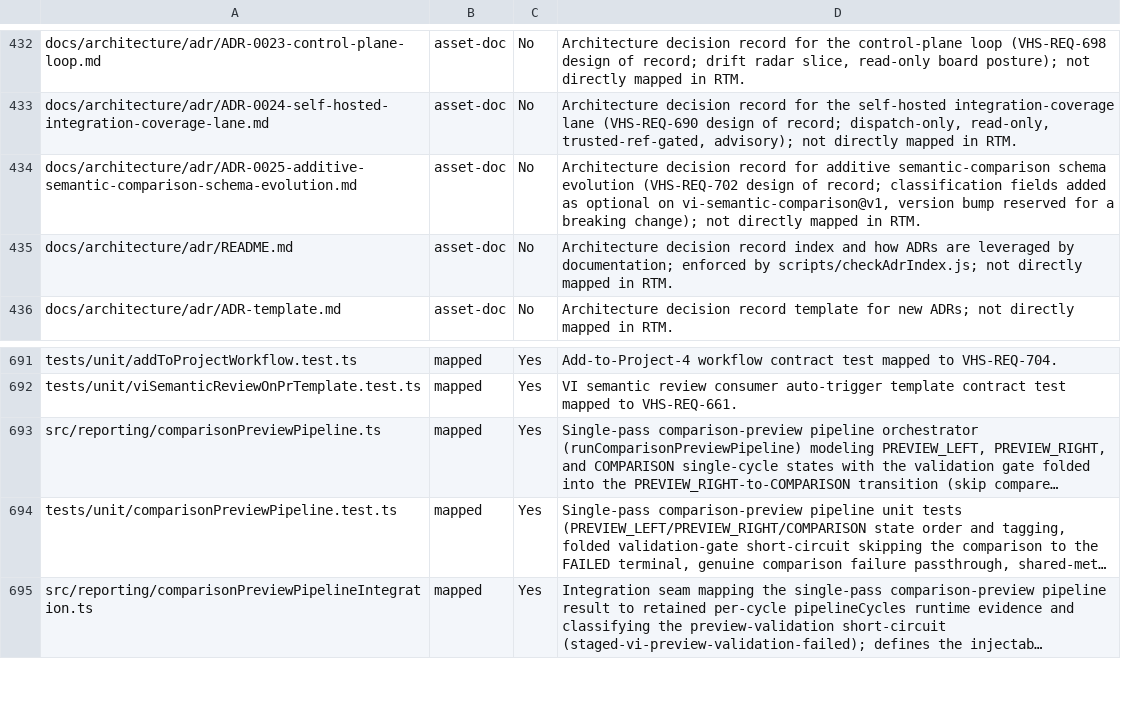
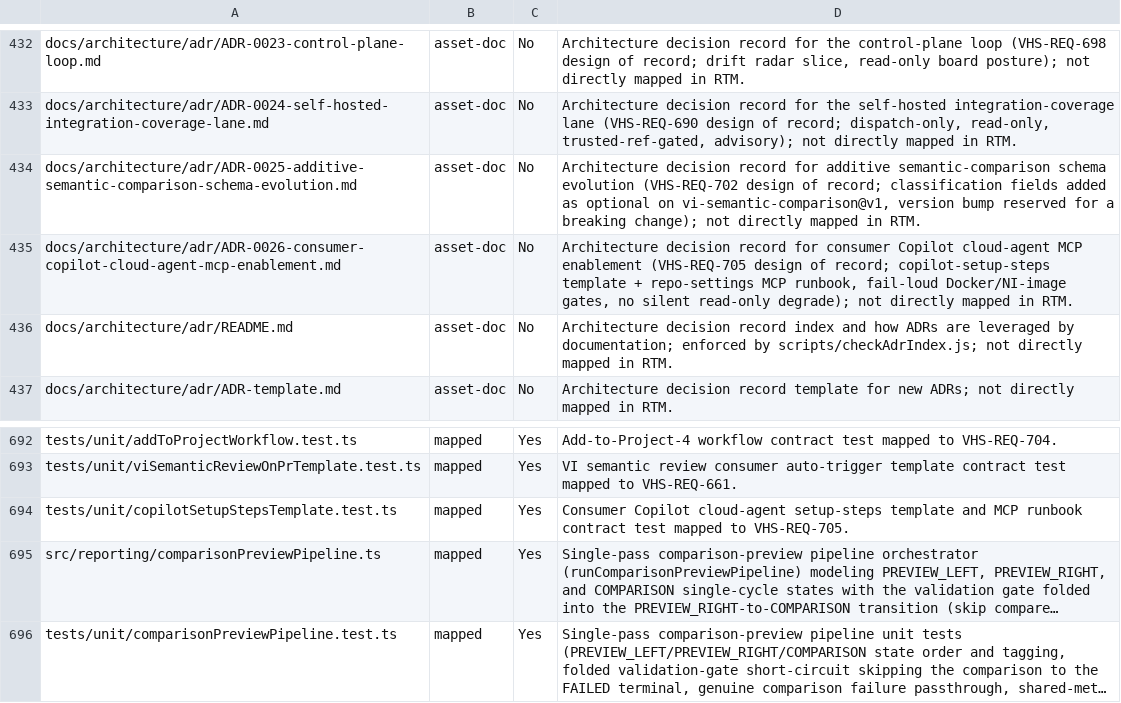
Before and after one commit to LabVIEW-Community-CI-CD/vi-history-suite, a CSV file: docs/requirements/traceability-inventory.csv, drawn as a sheet; only a part is shown, gaps mark what is left out; the shorter side is filled out with more unchanged rows; long unchanged cells end in …; the diff names each change by its address in the sheet, - before the commit and + after, or states it on an @@ line.

```diff
--- a/docs/requirements/traceability-inventory.csv
+++ b/docs/requirements/traceability-inventory.csv
+row 435: docs/architecture/adr/ADR-0026-consumer-copilot-cloud-agent-mcp-enablement.md | asset-doc | No | Architecture decision record for consumer Copilot cloud-agent MCP enablement (VHS-REQ-705 design of record; copilot-setup-steps template + repo-settings MCP runbook, fail-loud Docker/NI-image gates, no silent read-only degrade); not directly mapped in RTM.
+row 694: tests/unit/copilotSetupStepsTemplate.test.ts | mapped | Yes | Consumer Copilot cloud-agent setup-steps template and MCP runbook contract test mapped to VHS-REQ-705.
```
Also changed, not shown: docs/requirements/id-index.csv, docs/requirements/rtm.csv, 6 other files.
